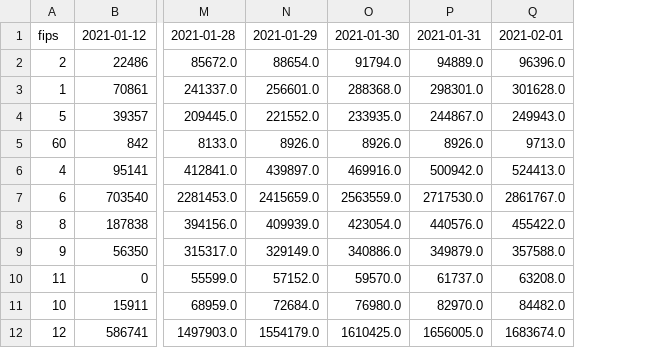
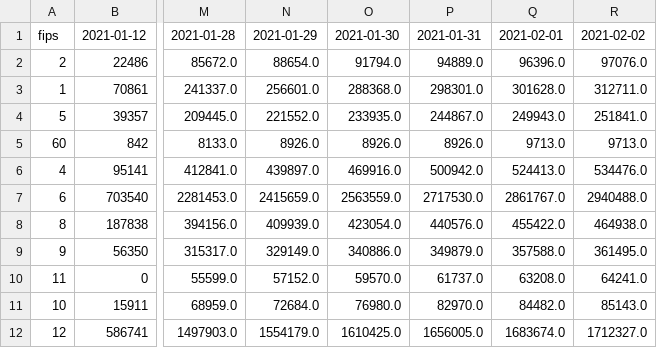
Before and after one commit to acrucetta/covid, a CSV file: docs/csv/vaccine_admin1_cdc.csv, drawn as a sheet; only a part is shown, gaps mark what is left out; the diff names each change by its address in the sheet, - before the commit and + after, or states it on an @@ line.

```diff
--- a/docs/csv/vaccine_admin1_cdc.csv
+++ b/docs/csv/vaccine_admin1_cdc.csv
+column R, rows 1-12: 2021-02-02 | 97076.0 | 312711.0 | 251841.0 | 9713.0 | 534476.0 | 2940488.0 | 464938.0 | 361495.0 | 64241.0 | 85143.0 | 1712327.0
```
Also changed, not shown: docs/csv/vaccine_admin2_cdc.csv, docs/csv/vaccine_dist_cdc.csv, 35 other files.
